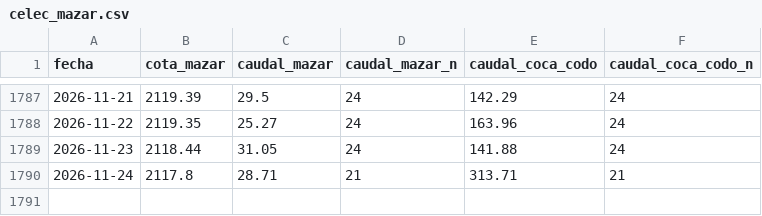
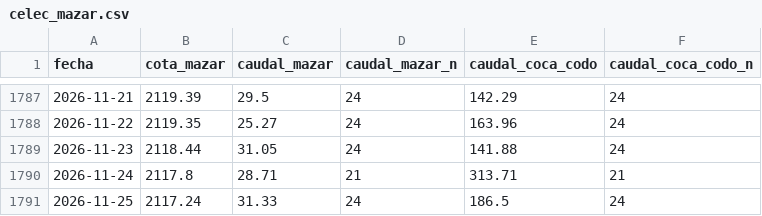
Before and after one commit to edardvark/mazar, a CSV file: data/celec_mazar.csv, drawn as a sheet; only a part is shown, gaps mark what is left out; the diff names each change by its address in the sheet, - before the commit and + after, or states it on an @@ line.

```diff
--- a/data/celec_mazar.csv
+++ b/data/celec_mazar.csv
+row 1791: 2026-11-25 | 2117.24 | 31.33 | 24 | 186.5 | 24
```
Also changed, not shown: 1 other file.
